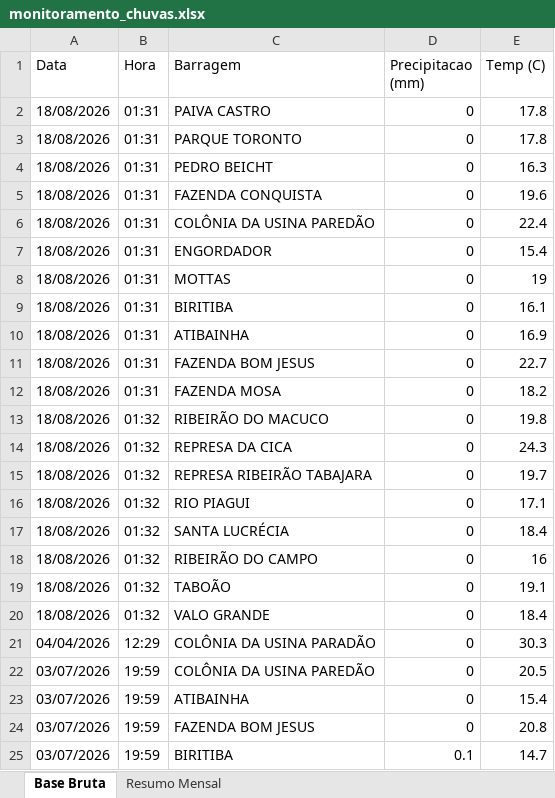
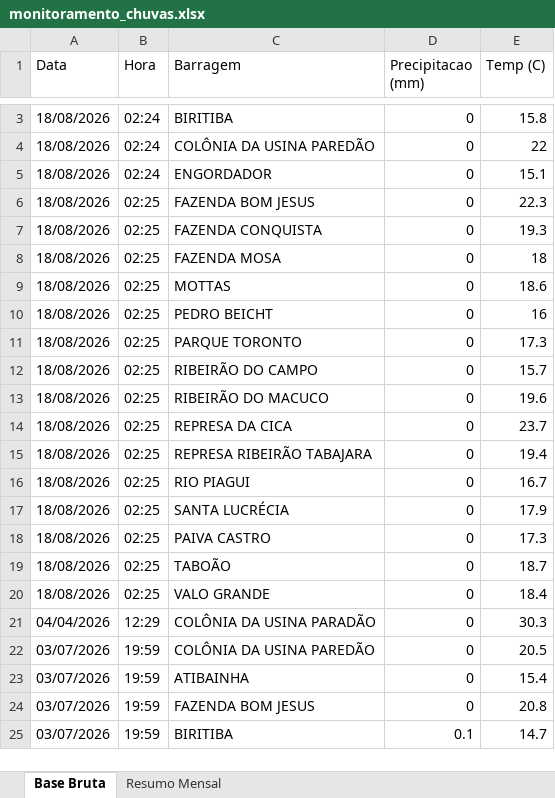
Before and after one commit to contatoleonardocdias-ctrl/monitoramento_barragens, an Excel workbook: monitoramento_chuvas.xlsx, sheet Base Bruta, drawn as a sheet; only a part is shown, gaps mark what is left out; values as stored, in another font and other column widths than the file's, no borders; removed rows and columns are numbered as before the commit, all else as after; the diff covers the shown part only; the diff names each change by its address in the sheet, - before the commit and + after, or states it on an @@ line.

```diff
--- a/monitoramento_chuvas.xlsx (sheet Base Bruta)
+++ b/monitoramento_chuvas.xlsx (sheet Base Bruta)
+row 3: 18/08/2026 | 02:24 | BIRITIBA | 0 | 15.8
-B4:B5 (Hora): 01:31
+B4:B5 (Hora): 02:24
-C4 (Barragem): PAIVA CASTRO
+C4 (Barragem): COLÔNIA DA USINA PAREDÃO
-E4 (Temp (C)): 17.8
+E4 (Temp (C)): 22
-C5 (Barragem): PARQUE TORONTO
+C5 (Barragem): ENGORDADOR
-E5 (Temp (C)): 17.8
+E5 (Temp (C)): 15.1
-B6:B8 (Hora): 01:31
+B6:B8 (Hora): 02:25
-C6 (Barragem): PEDRO BEICHT
+C6 (Barragem): FAZENDA BOM JESUS
-E6 (Temp (C)): 16.3
+E6 (Temp (C)): 22.3
-E7 (Temp (C)): 19.6
+E7 (Temp (C)): 19.3
-C8 (Barragem): COLÔNIA DA USINA PAREDÃO
+C8 (Barragem): FAZENDA MOSA
-E8 (Temp (C)): 22.4
+E8 (Temp (C)): 18
-row 7: 18/08/2026 | 01:31 | ENGORDADOR | 0 | 15.4
-B9:B10 (Hora): 01:31
+B9:B10 (Hora): 02:25
-E9 (Temp (C)): 19
+E9 (Temp (C)): 18.6
-C10 (Barragem): BIRITIBA
+C10 (Barragem): PEDRO BEICHT
-E10 (Temp (C)): 16.1
+E10 (Temp (C)): 16
-row 10: 18/08/2026 | 01:31 | ATIBAINHA | 0 | 16.9
-B11:B12 (Hora): 01:31
+B11:B12 (Hora): 02:25
-C11 (Barragem): FAZENDA BOM JESUS
+C11 (Barragem): PARQUE TORONTO
-E11 (Temp (C)): 22.7
+E11 (Temp (C)): 17.3
-C12 (Barragem): FAZENDA MOSA
+C12 (Barragem): RIBEIRÃO DO CAMPO
-E12 (Temp (C)): 18.2
+E12 (Temp (C)): 15.7
-B13:B20 (Hora): 01:32
+B13:B20 (Hora): 02:25
-E13 (Temp (C)): 19.8
+E13 (Temp (C)): 19.6
-E14 (Temp (C)): 24.3
+E14 (Temp (C)): 23.7
-E15 (Temp (C)): 19.7
+E15 (Temp (C)): 19.4
-E16 (Temp (C)): 17.1
+E16 (Temp (C)): 16.7
-E17 (Temp (C)): 18.4
+E17 (Temp (C)): 17.9
-C18 (Barragem): RIBEIRÃO DO CAMPO
+C18 (Barragem): PAIVA CASTRO
-E18 (Temp (C)): 16
+E18 (Temp (C)): 17.3
-E19 (Temp (C)): 19.1
+E19 (Temp (C)): 18.7
```
Also changed, not shown: 1 added row and 1875 moved rows elsewhere in this sheet.
